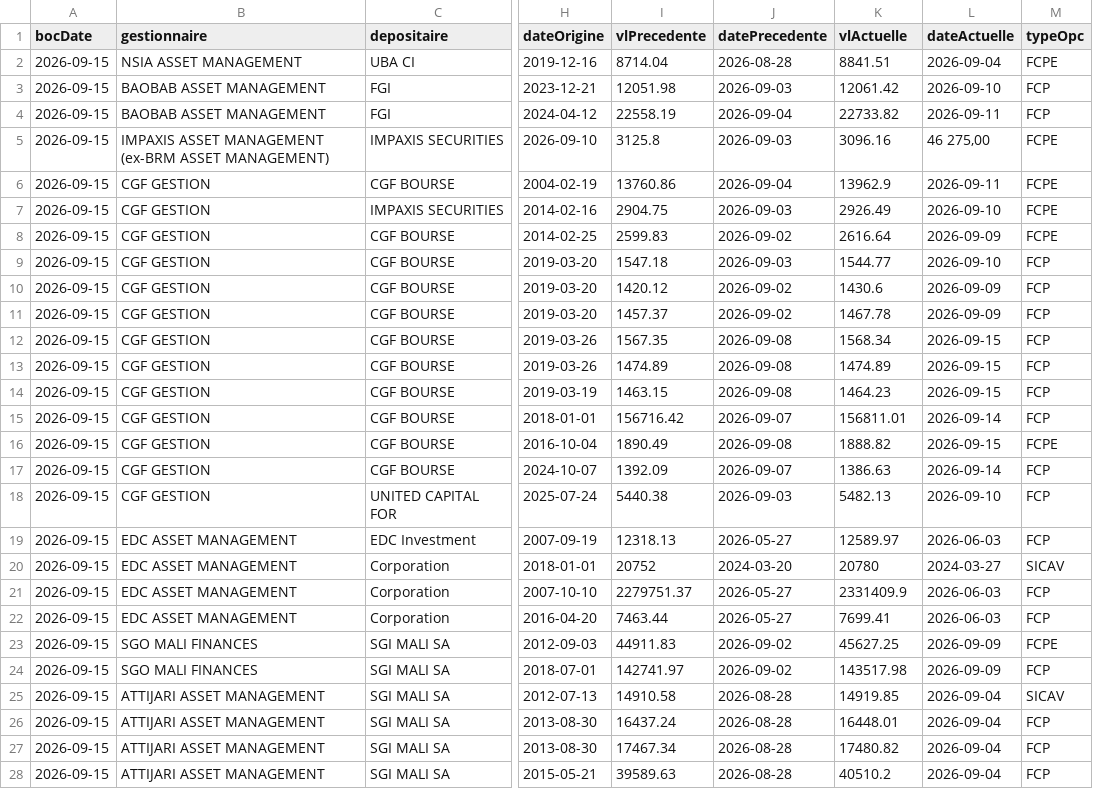
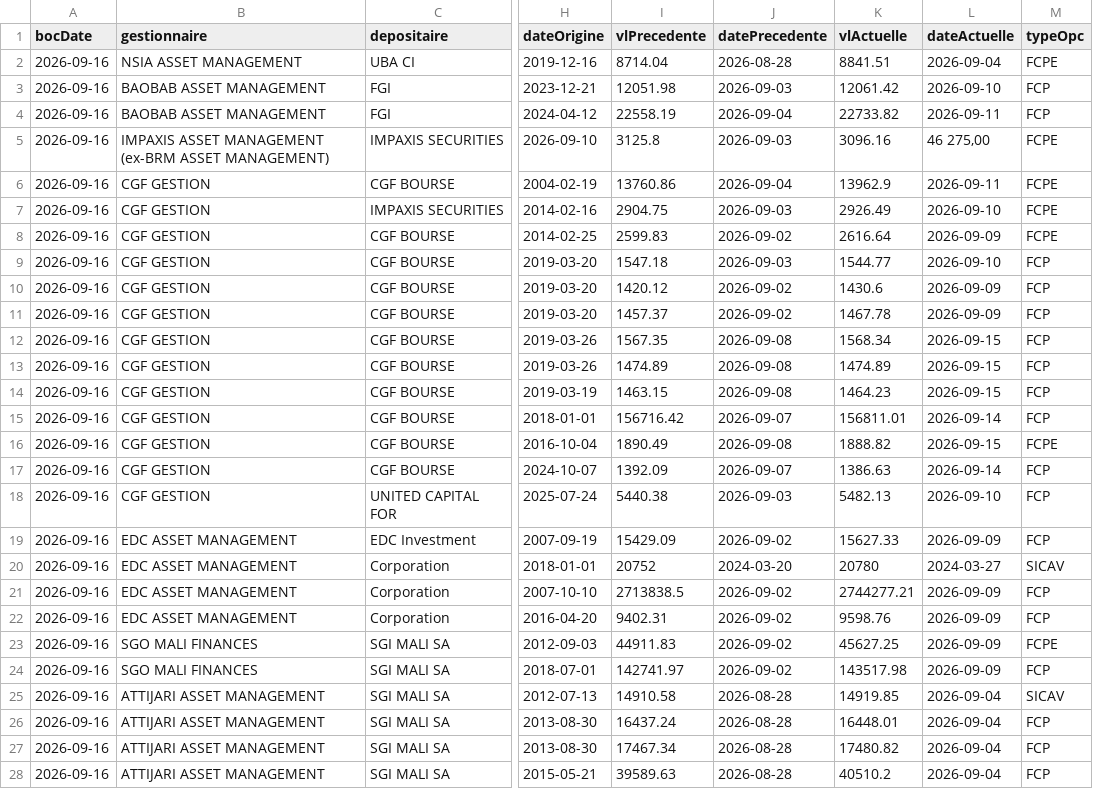
Before and after one commit to gerko-dev/azimutfinance, a CSV file: data/fcp.csv, drawn as a sheet; only a part is shown, gaps mark what is left out; the diff covers the shown part only; the diff names each change by its address in the sheet, - before the commit and + after, or states it on an @@ line.

```diff
--- a/data/fcp.csv
+++ b/data/fcp.csv
-A2:A28 (bocDate): 2026-09-15
+A2:A28 (bocDate): 2026-09-16
-I19 (vlPrecedente): 12318.13
+I19 (vlPrecedente): 15429.09
-J19 (datePrecedente): 2026-05-27
+J19 (datePrecedente): 2026-09-02
-K19 (vlActuelle): 12589.97
+K19 (vlActuelle): 15627.33
-L19 (dateActuelle): 2026-06-03
+L19 (dateActuelle): 2026-09-09
-I21 (vlPrecedente): 2279751.37
+I21 (vlPrecedente): 2713838.5
-J21:J22 (datePrecedente): 2026-05-27
+J21:J22 (datePrecedente): 2026-09-02
-K21 (vlActuelle): 2331409.9
+K21 (vlActuelle): 2744277.21
-L21:L22 (dateActuelle): 2026-06-03
+L21:L22 (dateActuelle): 2026-09-09
-I22 (vlPrecedente): 7463.44
+I22 (vlPrecedente): 9402.31
-K22 (vlActuelle): 7699.41
+K22 (vlActuelle): 9598.76
```
Also changed, not shown: 11 edited cells elsewhere in this file, data/obligations-cotees-boc-statut.csv, data/obligations-cotees-vn-boc.csv, 4 other files.
